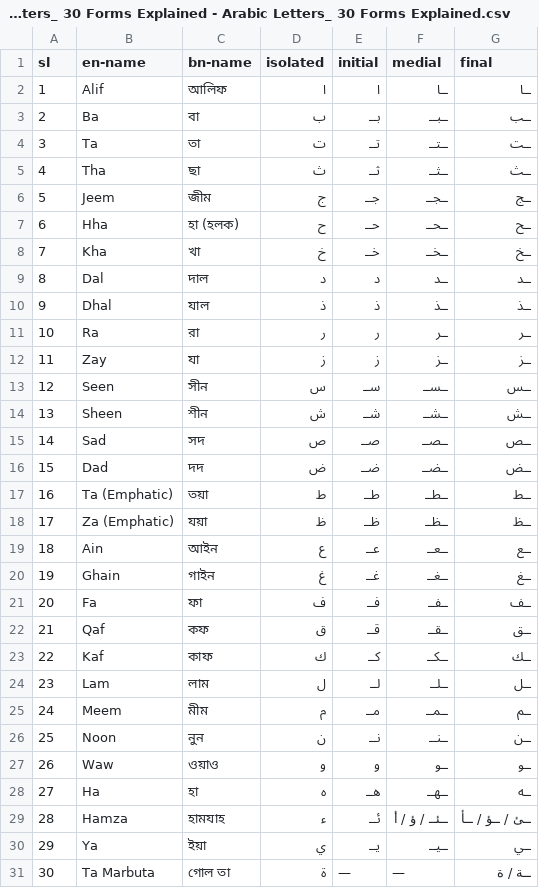
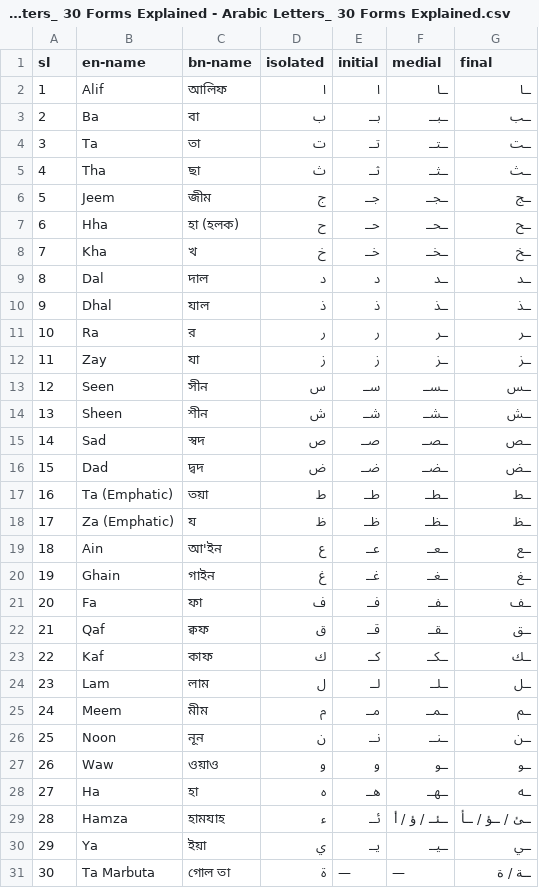
Before and after one commit to Safaat63/qarabic-resources, a CSV file: Lessons/lesson-2-letter-shapes/Arabic Letters_ 30 Forms Explained - Arabic Letters_ 30 Forms Explained.csv, drawn as a sheet.

Commit message:
fix: Lesson 3,4 and 5

```diff
--- a/Lessons/lesson-2-letter-shapes/Arabic Letters_ 30 Forms Explained - Arabic Letters_ 30 Forms Explained.csv
+++ b/Lessons/lesson-2-letter-shapes/Arabic Letters_ 30 Forms Explained - Arabic Letters_ 30 Forms Explained.csv
@@ -7,6 +7,6 @@ sl,en-name,bn-name,isolated,initial,medial,final
 6,Hha,হা (হলক),ح,حــ,ــحــ,ــح
-7,Kha,খা,خ,خــ,ــخــ,ــخ
+7,Kha,খ,خ,خــ,ــخــ,ــخ
 8,Dal,দাল,د,د,ــد,ــد
 9,Dhal,যাল,ذ,ذ,ــذ,ــذ
-10,Ra,রা,ر,ر,ــر,ــر
+10,Ra,র,ر,ر,ــر,ــر
 11,Zay,যা,ز,ز,ــز,ــز
@@ -14,10 +14,10 @@ sl,en-name,bn-name,isolated,initial,medial,final
 13,Sheen,শীন,ش,شــ,ــشــ,ــش
-14,Sad,সদ,ص,صــ,ــصــ,ــص
-15,Dad,দদ,ض,ضــ,ــضــ,ــض
+14,Sad,স্বদ,ص,صــ,ــصــ,ــص
+15,Dad,দ্বদ,ض,ضــ,ــضــ,ــض
 16,Ta (Emphatic),তয়া,ط,طــ,ــطــ,ــط
-17,Za (Emphatic),যয়া,ظ,ظــ,ــظــ,ــظ
-18,Ain,আইন,ع,عــ,ــعــ,ــع
+17,Za (Emphatic),য,ظ,ظــ,ــظــ,ــظ
+18,Ain,আ'ইন,ع,عــ,ــعــ,ــع
 19,Ghain,গাইন,غ,غــ,ــغــ,ــغ
 20,Fa,ফা,ف,فــ,ــفــ,ــف
-21,Qaf,কফ,ق,قــ,ــقــ,ــق
+21,Qaf,ক্বফ,ق,قــ,ــقــ,ــق
 22,Kaf,কাফ,ك,كــ,ــكــ,ــك
@@ -25,3 +25,3 @@ sl,en-name,bn-name,isolated,initial,medial,final
 24,Meem,মীম,م,مــ,ــمــ,ــم
-25,Noon,নুন,ن,نــ,ــنــ,ــن
+25,Noon,নূন,ن,نــ,ــنــ,ــن
 26,Waw,ওয়াও,و,و,ــو,ــو
```
Also changed, not shown: 3 other files.
